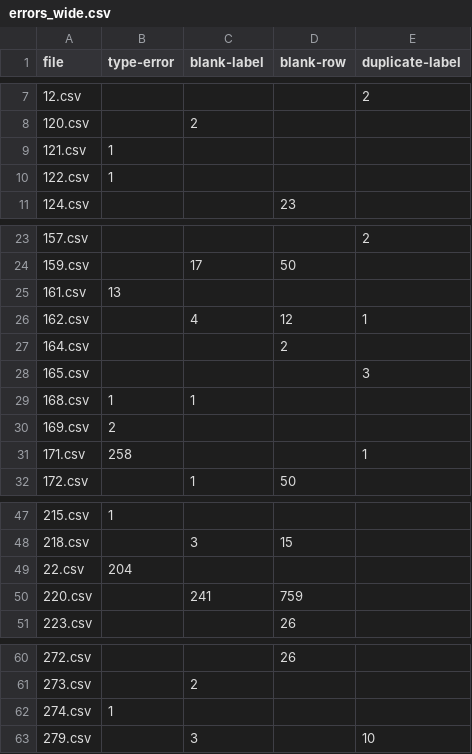
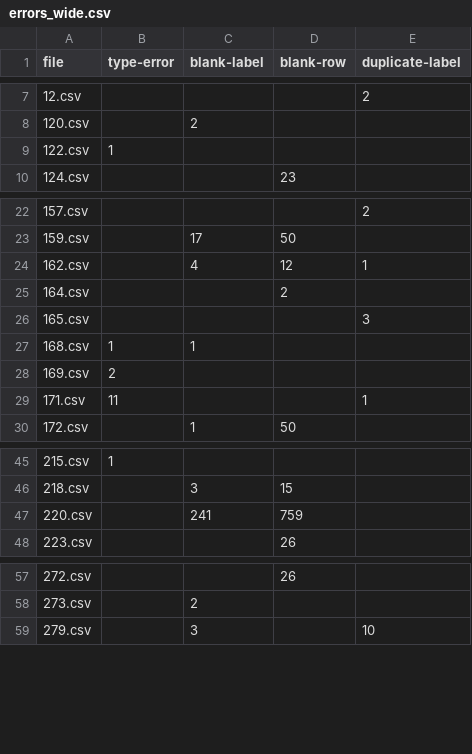
Before and after one commit to aborruso/checkCatalogue, a CSV file: output/openDataComunePalermo/processing/errors_wide.csv, drawn as a sheet; only a part is shown, gaps mark what is left out; the diff covers the shown part only.

```diff
--- a/output/openDataComunePalermo/processing/errors_wide.csv
+++ b/output/openDataComunePalermo/processing/errors_wide.csv
@@ -8,3 +8,2 @@ file,type-error,blank-label,blank-row,duplicate-label
 120.csv,,2,,
-121.csv,1,,,
 122.csv,1,,,
@@ -24,3 +23,2 @@ file,type-error,blank-label,blank-row,duplicate-label
 159.csv,,17,50,
-161.csv,13,,,
 162.csv,,4,12,1
@@ -30,3 +28,3 @@ file,type-error,blank-label,blank-row,duplicate-label
 169.csv,2,,,
-171.csv,258,,,1
+171.csv,11,,,1
 172.csv,,1,50,
@@ -48,3 +46,2 @@ file,type-error,blank-label,blank-row,duplicate-label
 218.csv,,3,15,
-22.csv,204,,,
 220.csv,,241,759,
@@ -61,3 +58,2 @@ file,type-error,blank-label,blank-row,duplicate-label
 273.csv,,2,,
-274.csv,1,,,
 279.csv,,3,,10
```
Also changed, not shown: 1 edited cell elsewhere in this file, output/openDataComunePalermo/processing/errors.csv, output/openDataComunePalermo/processing/report/anagrafica.csv, 6 other files.
